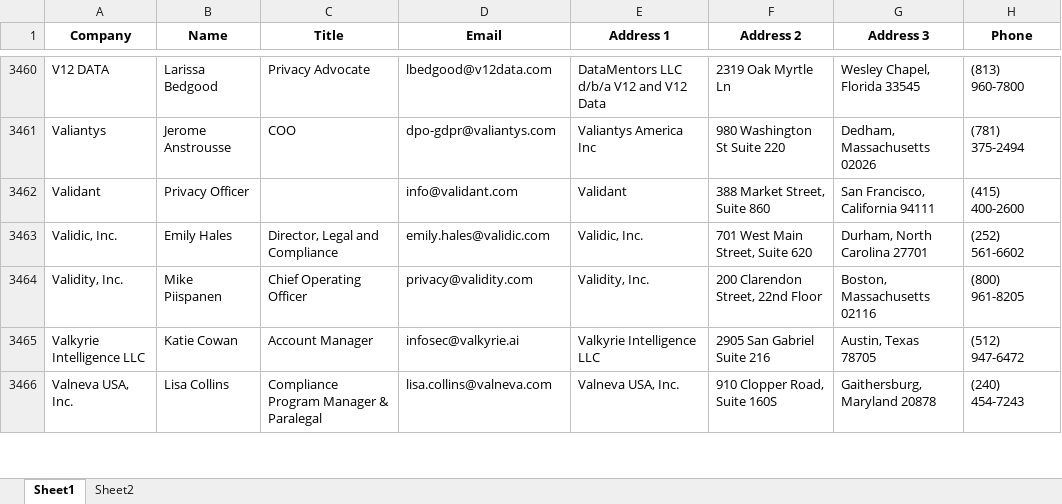
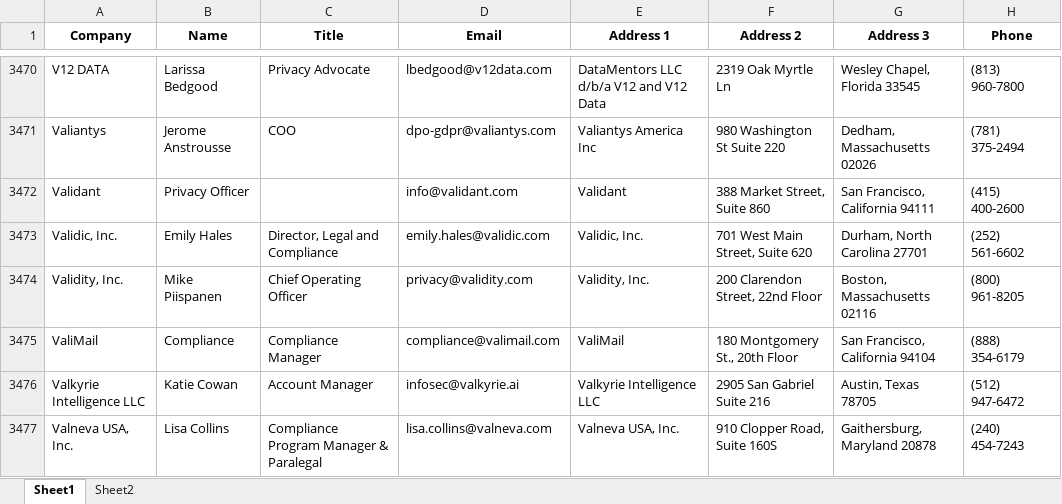
Before and after one commit to ladaland00/paticipant-to-excel, an Excel workbook: output.xlsx, sheet Sheet1, drawn as a sheet; only a part is shown, gaps mark what is left out; values as stored, in another font and other column widths than the file's, no borders; the diff covers the shown part only; the diff names each change by its address in the sheet, - before the commit and + after, or states it on an @@ line.

```diff
--- a/output.xlsx (sheet Sheet1)
+++ b/output.xlsx (sheet Sheet1)
+row 3475: ValiMail | Compliance | Compliance Manager | compliance@valimail.com | ValiMail | 180 Montgomery St., 20th Floor | San Francisco, California 94104 | (888) 354-6179
```
Also changed, not shown: 12 added rows elsewhere in this sheet, sheet Sheet2, 1 other file.
